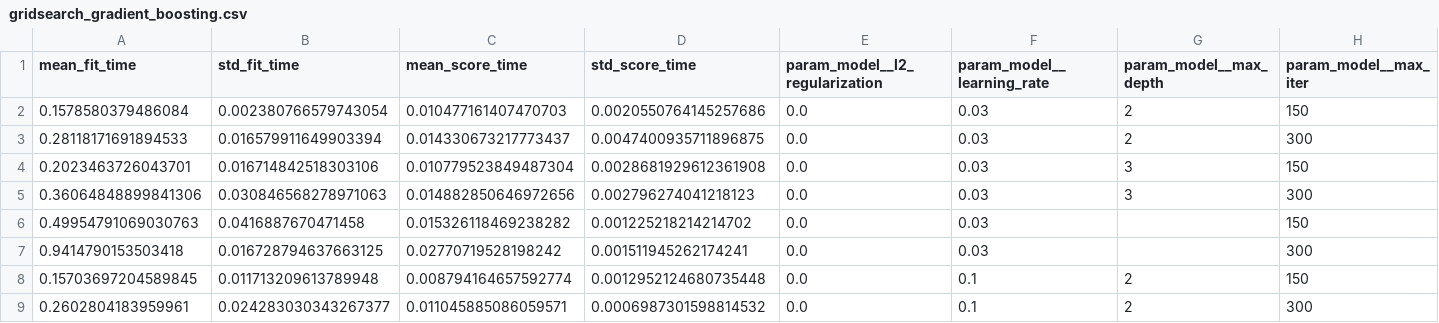
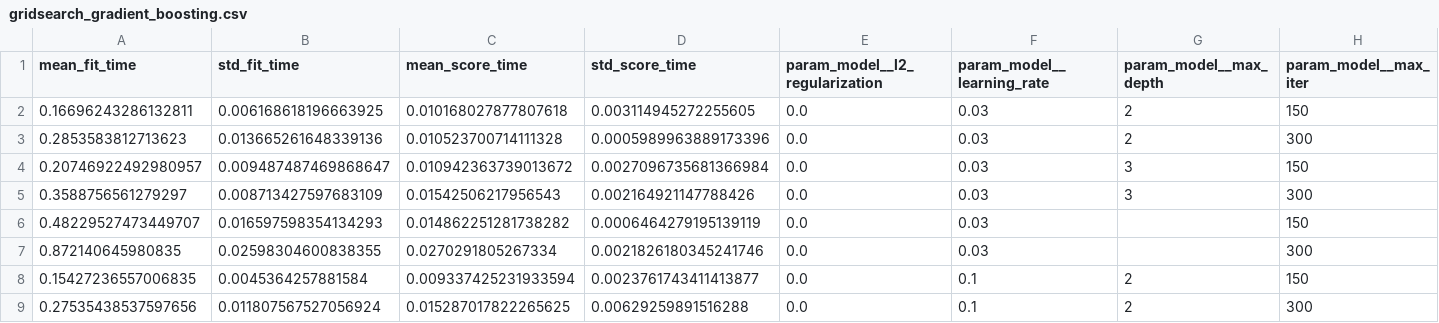
Before and after one commit to QuentinBandera/churn-saas-ia, a CSV file: models/gridsearch_gradient_boosting.csv, drawn as a sheet; only a part is shown; the diff covers the shown part only; the diff names each change by its address in the sheet, - before the commit and + after, or states it on an @@ line.

```diff
--- a/models/gridsearch_gradient_boosting.csv
+++ b/models/gridsearch_gradient_boosting.csv
-A2 (mean_fit_time): 0.1578580379486084
+A2 (mean_fit_time): 0.16696243286132811
-B2 (std_fit_time): 0.002380766579743054
+B2 (std_fit_time): 0.006168618196663925
-C2 (mean_score_time): 0.010477161407470703
+C2 (mean_score_time): 0.010168027877807618
-D2 (std_score_time): 0.0020550764145257686
+D2 (std_score_time): 0.003114945272255605
-A3 (mean_fit_time): 0.28118171691894533
+A3 (mean_fit_time): 0.2853583812713623
-B3 (std_fit_time): 0.016579911649903394
+B3 (std_fit_time): 0.013665261648339136
-C3 (mean_score_time): 0.014330673217773437
+C3 (mean_score_time): 0.010523700714111328
-D3 (std_score_time): 0.0047400935711896875
+D3 (std_score_time): 0.0005989963889173396
-A4 (mean_fit_time): 0.2023463726043701
+A4 (mean_fit_time): 0.20746922492980957
-B4 (std_fit_time): 0.016714842518303106
+B4 (std_fit_time): 0.009487487469868647
-C4 (mean_score_time): 0.010779523849487304
+C4 (mean_score_time): 0.010942363739013672
-D4 (std_score_time): 0.0028681929612361908
+D4 (std_score_time): 0.0027096735681366984
-A5 (mean_fit_time): 0.36064848899841306
+A5 (mean_fit_time): 0.3588756561279297
-B5 (std_fit_time): 0.030846568278971063
+B5 (std_fit_time): 0.008713427597683109
-C5 (mean_score_time): 0.014882850646972656
+C5 (mean_score_time): 0.01542506217956543
-D5 (std_score_time): 0.002796274041218123
+D5 (std_score_time): 0.002164921147788426
-A6 (mean_fit_time): 0.49954791069030763
+A6 (mean_fit_time): 0.48229527473449707
-B6 (std_fit_time): 0.0416887670471458
+B6 (std_fit_time): 0.016597598354134293
-C6 (mean_score_time): 0.015326118469238282
+C6 (mean_score_time): 0.014862251281738282
-D6 (std_score_time): 0.001225218214214702
+D6 (std_score_time): 0.0006464279195139119
-A7 (mean_fit_time): 0.9414790153503418
+A7 (mean_fit_time): 0.872140645980835
-B7 (std_fit_time): 0.016728794637663125
+B7 (std_fit_time): 0.02598304600838355
-C7 (mean_score_time): 0.02770719528198242
+C7 (mean_score_time): 0.0270291805267334
-D7 (std_score_time): 0.001511945262174241
+D7 (std_score_time): 0.0021826180345241746
-A8 (mean_fit_time): 0.15703697204589845
+A8 (mean_fit_time): 0.15427236557006835
-B8 (std_fit_time): 0.011713209613789948
+B8 (std_fit_time): 0.0045364257881584
-C8 (mean_score_time): 0.008794164657592774
+C8 (mean_score_time): 0.009337425231933594
-D8 (std_score_time): 0.0012952124680735448
+D8 (std_score_time): 0.0023761743411413877
-A9 (mean_fit_time): 0.2602804183959961
+A9 (mean_fit_time): 0.27535438537597656
-B9 (std_fit_time): 0.024283030343267377
+B9 (std_fit_time): 0.011807567527056924
-C9 (mean_score_time): 0.011045885086059571
+C9 (mean_score_time): 0.015287017822265625
-D9 (std_score_time): 0.0006987301598814532
+D9 (std_score_time): 0.00629259891516288
```
Also changed, not shown: 64 edited cells elsewhere in this file, models/gridsearch_logistique.csv, models/optuna_xgboost_trials.csv, 3 other files.
